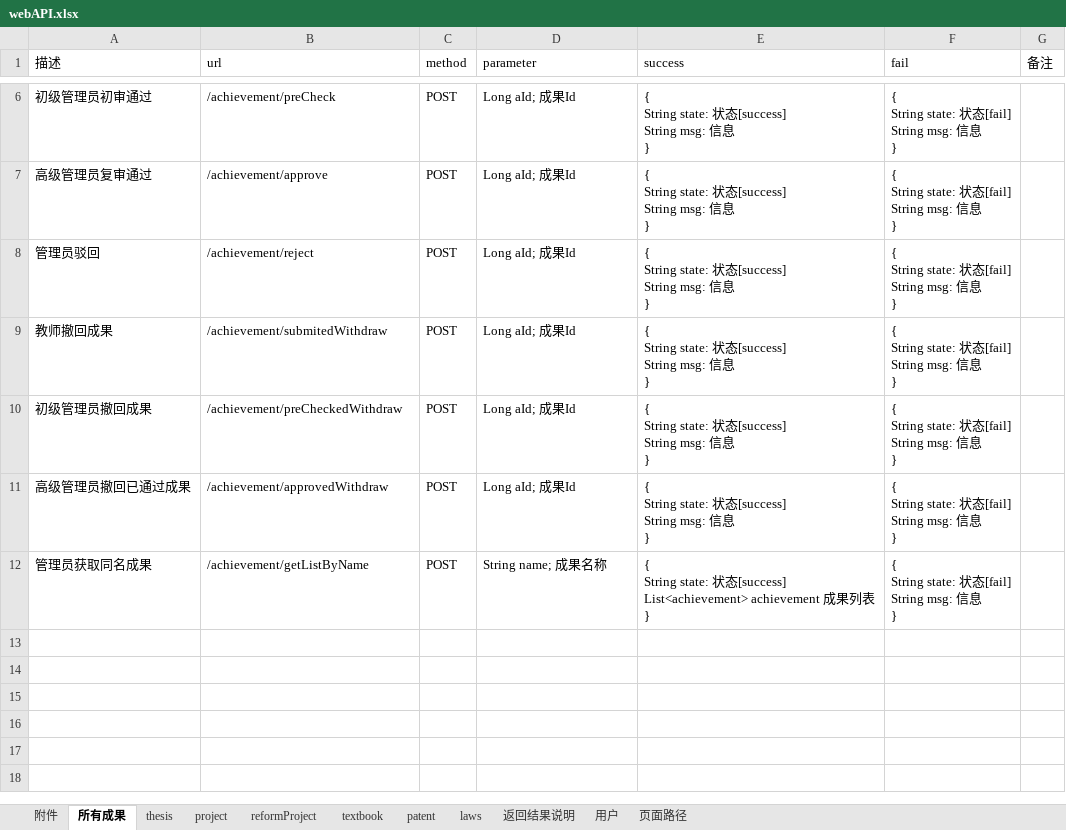
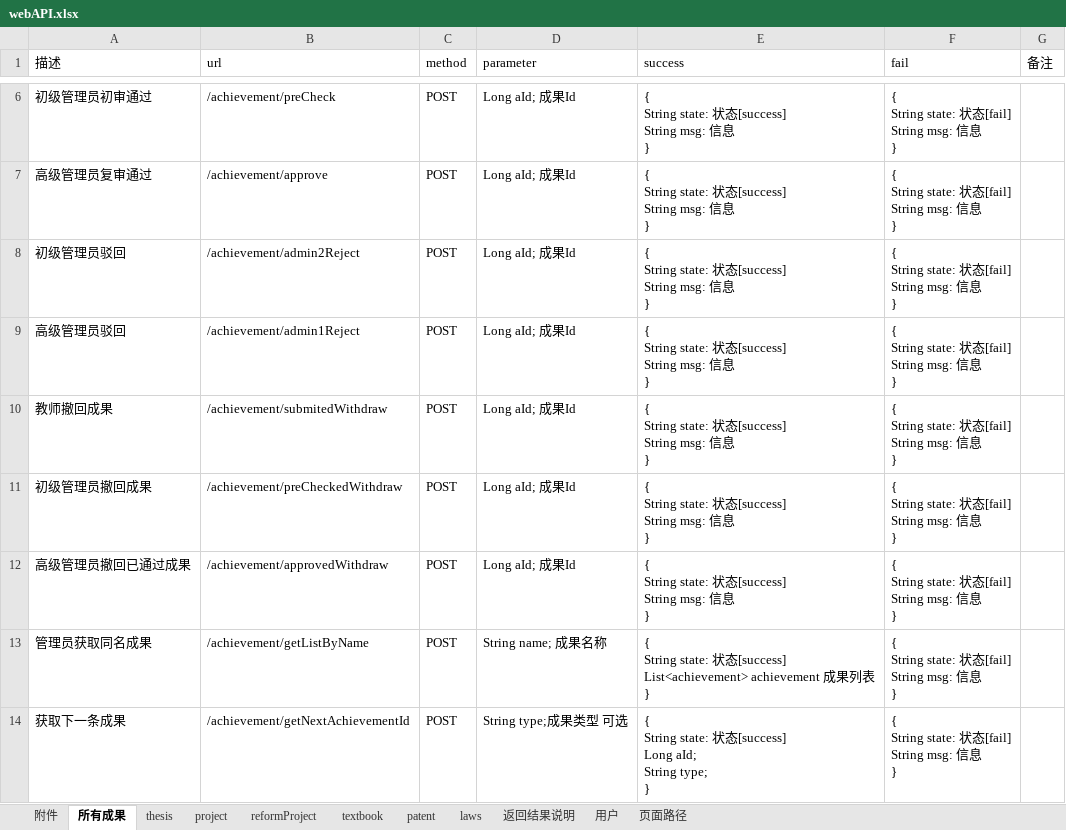
Before and after one commit to ImNotAFrog/ResearchAchievementManager-SpringBoot, an Excel workbook: webAPI.xlsx, sheet 所有成果, drawn as a sheet; only a part is shown, gaps mark what is left out; values as stored, in another font and other column widths than the file's, no borders; ↵ is a line break in a cell; the diff names each change by its address in the sheet, - before the commit and + after, or states it on an @@ line.

```diff
--- a/webAPI.xlsx (sheet 所有成果)
+++ b/webAPI.xlsx (sheet 所有成果)
-A8 (描述): 管理员驳回
+A8 (描述): 初级管理员驳回
-B8 (url): /achievement/reject
+B8 (url): /achievement/admin2Reject
+row 9: 高级管理员驳回 | /achievement/admin1Reject | POST | Long aId; 成果Id | { ↵ String state: 状态[success] ↵ String msg: 信息 ↵ } | { ↵ String state: 状态[fail] ↵ String msg: 信息 ↵ }
+row 14: 获取下一条成果 | /achievement/getNextAchievementId | POST | String type;成果类型 可选 | { ↵ String state: 状态[success] ↵ Long aId; ↵ String type; ↵ } | { ↵ String state: 状态[fail] ↵ String msg: 信息 ↵ }
```
Also changed, not shown: sheet 返回结果说明, ReserchAchievementsManager-Demo-1/src/main/resources/scores/Scores.xlsx, ReserchAchievementsManager-Demo-1/target/classes/scores/Scores.xlsx, 36 other files.
